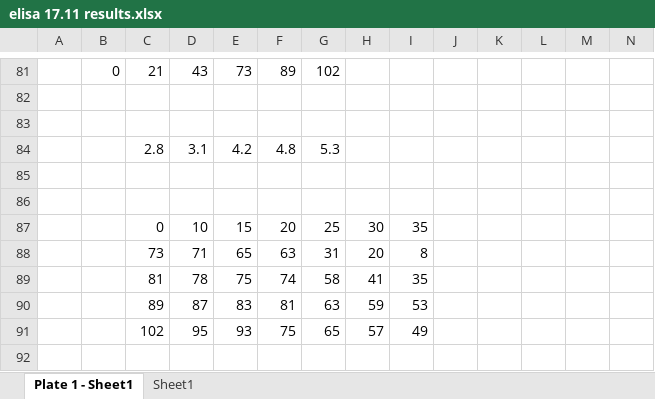
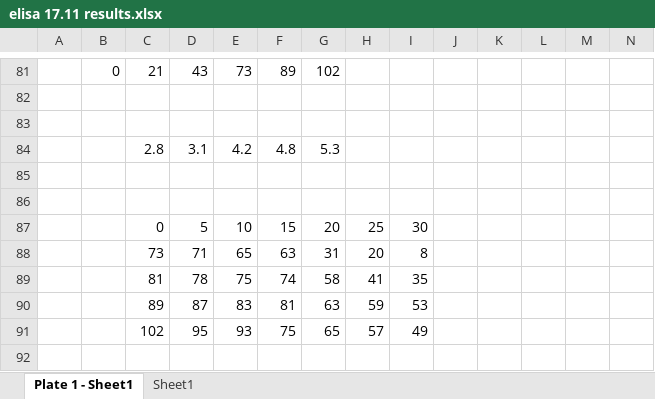
Before and after one commit to itamar-menuhin/STABLES_code, an Excel workbook: data/raw_data/elisa 17.11 results.xlsx, sheet Plate 1 - Sheet1, drawn as a sheet; only a part is shown, gaps mark what is left out; values as stored, in another font and other column widths than the file's, no borders; charts and pictures not drawn; removed rows and columns are numbered as before the commit, all else as after; rows hold the shown columns only; the diff names each change by its address in the sheet, - before the commit and + after, or states it on an @@ line.

```diff
--- a/data/raw_data/elisa 17.11 results.xlsx (sheet Plate 1 - Sheet1)
+++ b/data/raw_data/elisa 17.11 results.xlsx (sheet Plate 1 - Sheet1)
-row 87:  |  | 0 | 10 | 15 | 20 | 25 | 30 | 35
+row 87:  |  | 0 | 5 | 10 | 15 | 20 | 25 | 30
```
Also changed, not shown: charts or pictures, 16 other files.
